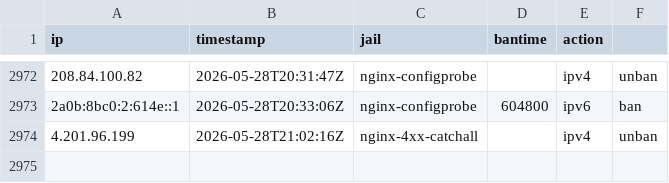
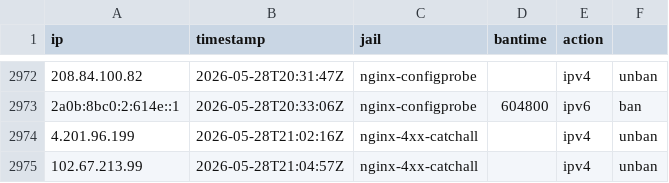
Before and after one commit to mperrins-demo/EDL, a CSV file: tarpit-log.csv, drawn as a sheet; only a part is shown, gaps mark what is left out.

Commit message:
unban 102.67.213.99 (nginx-4xx-catchall)

```diff
--- a/tarpit-log.csv
+++ b/tarpit-log.csv
@@ -2974 +2974,2 @@ ip,timestamp,jail,bantime,action
 4.201.96.199,2026-05-28T21:02:16Z,nginx-4xx-catchall,,ipv4,unban
+102.67.213.99,2026-05-28T21:04:57Z,nginx-4xx-catchall,,ipv4,unban
```
Also changed, not shown: 2 other files.
